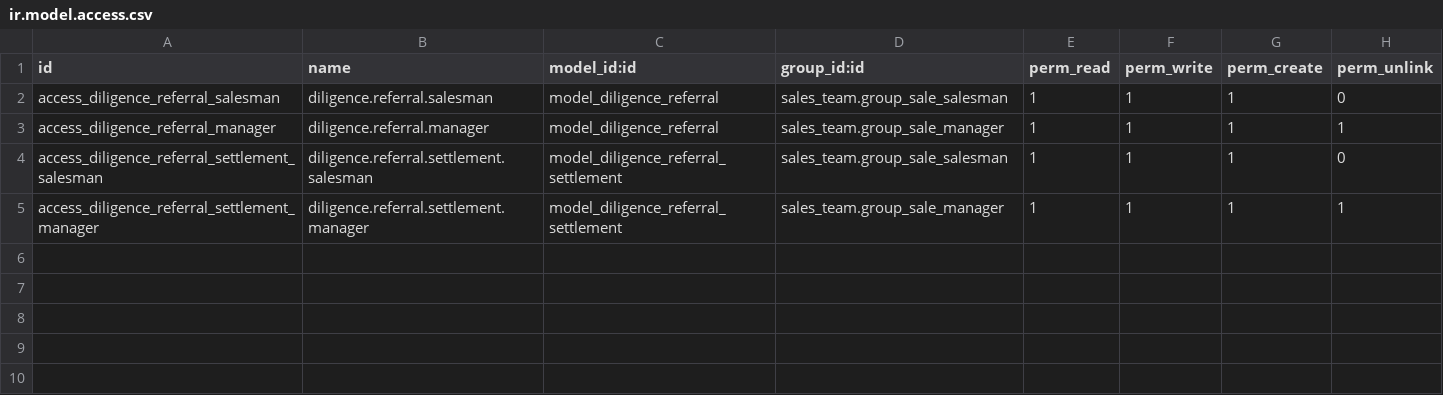
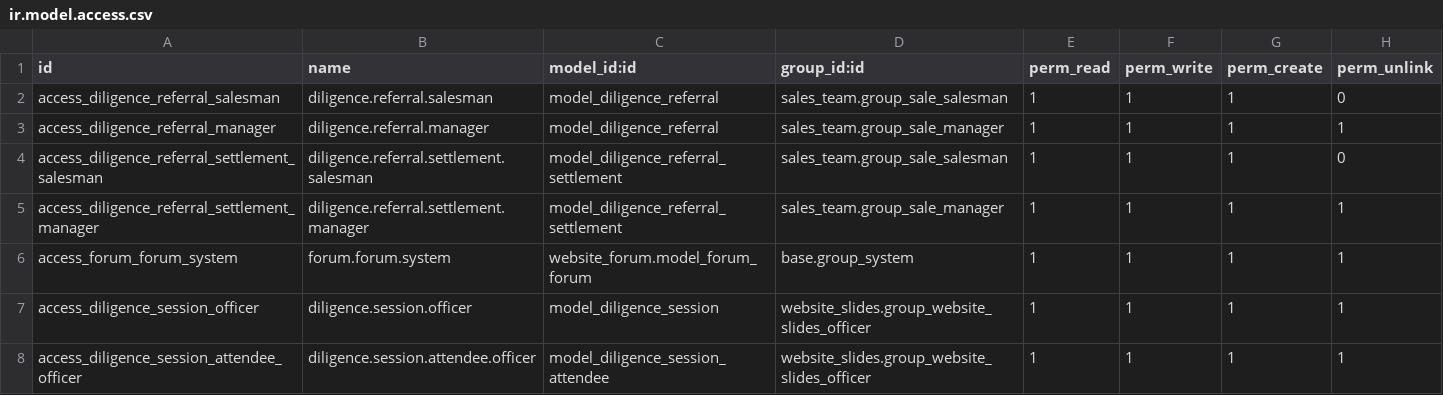
Before and after one commit to Ajisyah8/Dilligence, a CSV file: addons/diligence_learning/security/ir.model.access.csv, drawn as a sheet.

Commit message:
feat: Add package cart notification and update checkout URLs
- Created a new XML template for package cart notification to redirect to the new cart URL.
- Added WhatsApp number field to the signup form for better communication.
- Implemented a certificate report template for Diligence Academy with dynamic content.
- Updated checkout templates to use new package URLs for cart, payment, and address actions.
- Enhanced product tile templates to display early bird pricing for packages.
- Modified product template views to include early bird pricing options and additional support features.
- Introduced session views for managing learning sessions, including attendee management and Zoom integration.

```diff
--- a/addons/diligence_learning/security/ir.model.access.csv
+++ b/addons/diligence_learning/security/ir.model.access.csv
@@ -5 +5,4 @@ access_diligence_referral_settlement_salesman,diligence.referral.settlement.sale
 access_diligence_referral_settlement_manager,diligence.referral.settlement.manager,model_diligence_referral_settlement,sales_team.group_sale_manager,1,1,1,1
+access_forum_forum_system,forum.forum.system,website_forum.model_forum_forum,base.group_system,1,1,1,1
+access_diligence_session_officer,diligence.session.officer,model_diligence_session,website_slides.group_website_slides_officer,1,1,1,1
+access_diligence_session_attendee_officer,diligence.session.attendee.officer,model_diligence_session_attendee,website_slides.group_website_slides_officer,1,1,1,1
```
Also changed, not shown: 27 other files.
